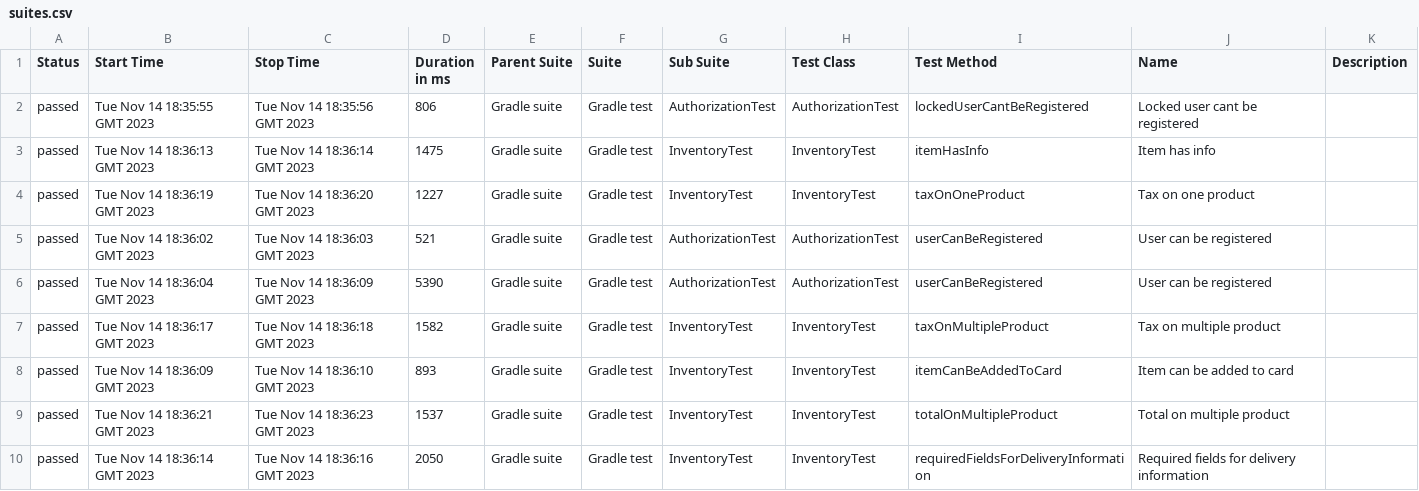
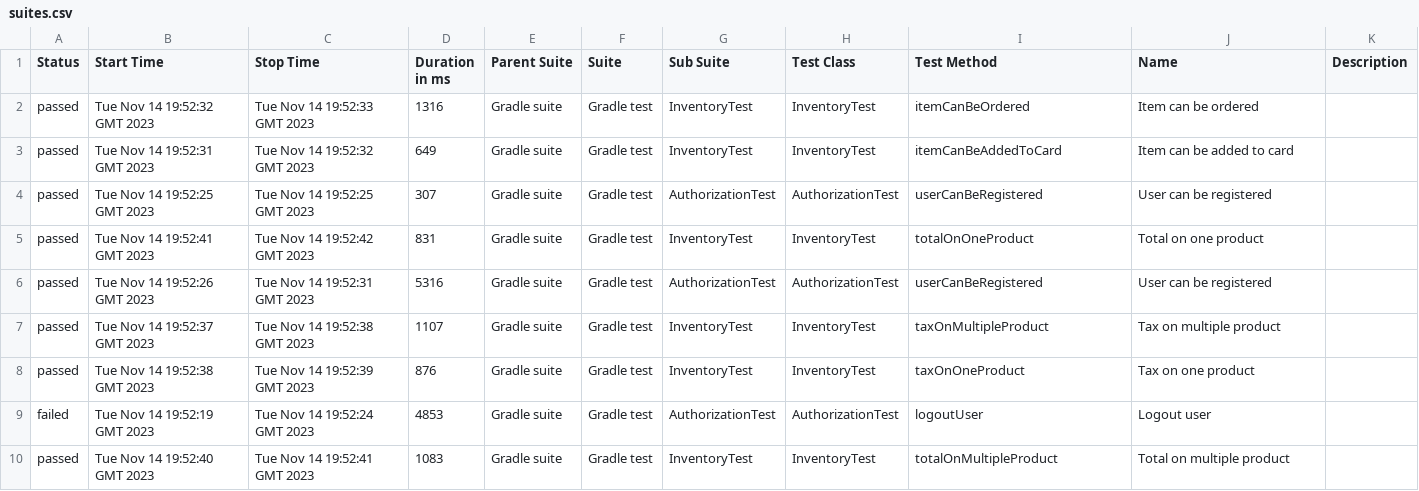
Before and after one commit to ILiaBer/testSendBox, a CSV file: 13/data/suites.csv, drawn as a sheet; only a part is shown; the diff covers the shown part only.

```diff
--- a/13/data/suites.csv
+++ b/13/data/suites.csv
@@ -1,10 +1,10 @@
 "Status","Start Time","Stop Time","Duration in ms","Parent Suite","Suite","Sub Suite","Test Class","Test Method","Name","Description"
-"passed","Tue Nov 14 18:35:55 GMT 2023","Tue Nov 14 18:35:56 GMT 2023","806","Gradle suite","Gradle test","AuthorizationTest","AuthorizationTest","lockedUserCantBeRegistered","Locked user cant be registered",""
-"passed","Tue Nov 14 18:36:13 GMT 2023","Tue Nov 14 18:36:14 GMT 2023","1475","Gradle suite","Gradle test","InventoryTest","InventoryTest","itemHasInfo","Item has info",""
-"passed","Tue Nov 14 18:36:19 GMT 2023","Tue Nov 14 18:36:20 GMT 2023","1227","Gradle suite","Gradle test","InventoryTest","InventoryTest","taxOnOneProduct","Tax on one product",""
-"passed","Tue Nov 14 18:36:02 GMT 2023","Tue Nov 14 18:36:03 GMT 2023","521","Gradle suite","Gradle test","AuthorizationTest","AuthorizationTest","userCanBeRegistered","User can be registered",""
-"passed","Tue Nov 14 18:36:04 GMT 2023","Tue Nov 14 18:36:09 GMT 2023","5390","Gradle suite","Gradle test","AuthorizationTest","AuthorizationTest","userCanBeRegistered","User can be registered",""
-"passed","Tue Nov 14 18:36:17 GMT 2023","Tue Nov 14 18:36:18 GMT 2023","1582","Gradle suite","Gradle test","InventoryTest","InventoryTest","taxOnMultipleProduct","Tax on multiple product",""
-"passed","Tue Nov 14 18:36:09 GMT 2023","Tue Nov 14 18:36:10 GMT 2023","893","Gradle suite","Gradle test","InventoryTest","InventoryTest","itemCanBeAddedToCard","Item can be added to card",""
-"passed","Tue Nov 14 18:36:21 GMT 2023","Tue Nov 14 18:36:23 GMT 2023","1537","Gradle suite","Gradle test","InventoryTest","InventoryTest","totalOnMultipleProduct","Total on multiple product",""
-"passed","Tue Nov 14 18:36:14 GMT 2023","Tue Nov 14 18:36:16 GMT 2023","2050","Gradle suite","Gradle test","InventoryTest","InventoryTest","requiredFieldsForDeliveryInformation","Required fields for delivery information",""
+"passed","Tue Nov 14 19:52:32 GMT 2023","Tue Nov 14 19:52:33 GMT 2023","1316","Gradle suite","Gradle test","InventoryTest","InventoryTest","itemCanBeOrdered","Item can be ordered",""
+"passed","Tue Nov 14 19:52:31 GMT 2023","Tue Nov 14 19:52:32 GMT 2023","649","Gradle suite","Gradle test","InventoryTest","InventoryTest","itemCanBeAddedToCard","Item can be added to card",""
+"passed","Tue Nov 14 19:52:25 GMT 2023","Tue Nov 14 19:52:25 GMT 2023","307","Gradle suite","Gradle test","AuthorizationTest","AuthorizationTest","userCanBeRegistered","User can be registered",""
+"passed","Tue Nov 14 19:52:41 GMT 2023","Tue Nov 14 19:52:42 GMT 2023","831","Gradle suite","Gradle test","InventoryTest","InventoryTest","totalOnOneProduct","Total on one product",""
+"passed","Tue Nov 14 19:52:26 GMT 2023","Tue Nov 14 19:52:31 GMT 2023","5316","Gradle suite","Gradle test","AuthorizationTest","AuthorizationTest","userCanBeRegistered","User can be registered",""
+"passed","Tue Nov 14 19:52:37 GMT 2023","Tue Nov 14 19:52:38 GMT 2023","1107","Gradle suite","Gradle test","InventoryTest","InventoryTest","taxOnMultipleProduct","Tax on multiple product",""
+"passed","Tue Nov 14 19:52:38 GMT 2023","Tue Nov 14 19:52:39 GMT 2023","876","Gradle suite","Gradle test","InventoryTest","InventoryTest","taxOnOneProduct","Tax on one product",""
+"failed","Tue Nov 14 19:52:19 GMT 2023","Tue Nov 14 19:52:24 GMT 2023","4853","Gradle suite","Gradle test","AuthorizationTest","AuthorizationTest","logoutUser","Logout user",""
+"passed","Tue Nov 14 19:52:40 GMT 2023","Tue Nov 14 19:52:41 GMT 2023","1083","Gradle suite","Gradle test","InventoryTest","InventoryTest","totalOnMultipleProduct","Total on multiple product",""
```
Also changed, not shown: 1 added row, 1 removed row and 13 edited cells elsewhere in this file, 42 other files.
